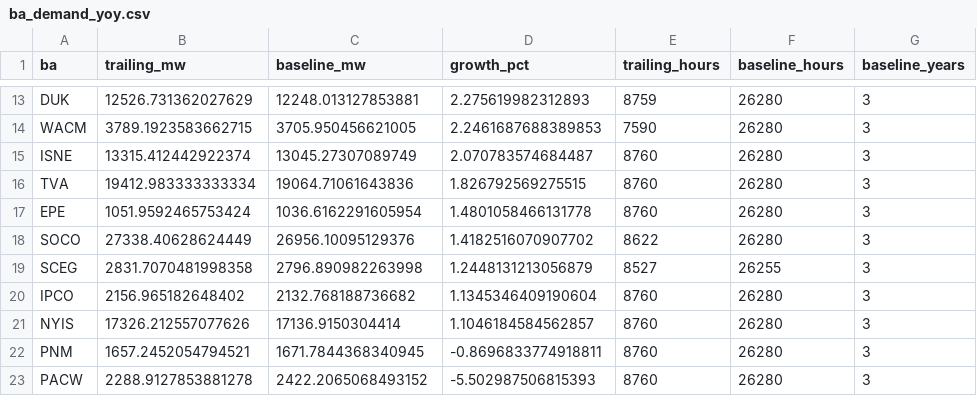
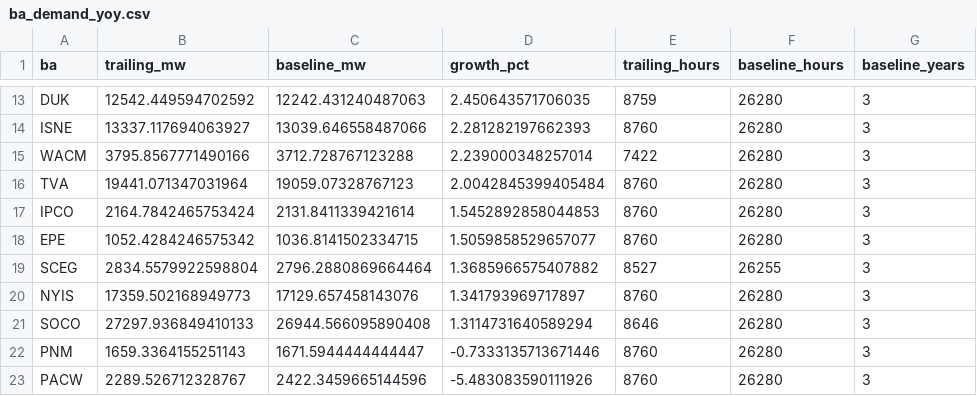
Before and after one commit to vxguo1/powertracker, a CSV file: data/cache/ba_demand_yoy.csv, drawn as a sheet; only a part is shown, gaps mark what is left out; removed rows and columns are numbered as before the commit, all else as after; the diff covers the shown part only; the diff names each change by its address in the sheet, - before the commit and + after, or states it on an @@ line.

```diff
--- a/data/cache/ba_demand_yoy.csv
+++ b/data/cache/ba_demand_yoy.csv
-B13 (trailing_mw): 12526.731362027629
+B13 (trailing_mw): 12542.449594702592
-C13 (baseline_mw): 12248.013127853881
+C13 (baseline_mw): 12242.431240487063
-D13 (growth_pct): 2.275619982312893
+D13 (growth_pct): 2.450643571706035
-row 14: WACM | 3789.1923583662715 | 3705.950456621005 | 2.2461687688389853 | 7590 | 26280 | 3
-B14 (trailing_mw): 13315.412442922374
+B14 (trailing_mw): 13337.117694063927
-C14 (baseline_mw): 13045.27307089749
+C14 (baseline_mw): 13039.646558487066
-D14 (growth_pct): 2.070783574684487
+D14 (growth_pct): 2.281282197662393
+row 15: WACM | 3795.8567771490166 | 3712.728767123288 | 2.239000348257014 | 7422 | 26280 | 3
-B16 (trailing_mw): 19412.983333333334
+B16 (trailing_mw): 19441.071347031964
-C16 (baseline_mw): 19064.71061643836
+C16 (baseline_mw): 19059.07328767123
-D16 (growth_pct): 1.826792569275515
+D16 (growth_pct): 2.0042845399405484
+row 17: IPCO | 2164.7842465753424 | 2131.8411339421614 | 1.5452892858044853 | 8760 | 26280 | 3
-B18 (trailing_mw): 1051.9592465753424
+B18 (trailing_mw): 1052.4284246575342
-C18 (baseline_mw): 1036.6162291605954
+C18 (baseline_mw): 1036.8141502334715
-D18 (growth_pct): 1.4801058466131778
+D18 (growth_pct): 1.5059858529657077
-row 18: SOCO | 27338.40628624449 | 26956.10095129376 | 1.4182516070907702 | 8622 | 26280 | 3
-B19 (trailing_mw): 2831.7070481998358
+B19 (trailing_mw): 2834.5579922598804
-C19 (baseline_mw): 2796.890982263998
+C19 (baseline_mw): 2796.2880869664464
-D19 (growth_pct): 1.2448131213056879
+D19 (growth_pct): 1.3685966575407882
-row 20: IPCO | 2156.965182648402 | 2132.768188736682 | 1.1345346409190604 | 8760 | 26280 | 3
-B20 (trailing_mw): 17326.212557077626
+B20 (trailing_mw): 17359.502168949773
-C20 (baseline_mw): 17136.9150304414
+C20 (baseline_mw): 17129.657458143076
-D20 (growth_pct): 1.1046184584562857
+D20 (growth_pct): 1.341793969717897
+row 21: SOCO | 27297.936849410133 | 26944.566095890408 | 1.3114731640589294 | 8646 | 26280 | 3
-B22 (trailing_mw): 1657.2452054794521
+B22 (trailing_mw): 1659.3364155251143
-C22 (baseline_mw): 1671.7844368340945
+C22 (baseline_mw): 1671.5944444444447
-D22 (growth_pct): -0.8696833774918811
+D22 (growth_pct): -0.7333135713671446
-B23 (trailing_mw): 2288.9127853881278
+B23 (trailing_mw): 2289.526712328767
-C23 (baseline_mw): 2422.2065068493152
+C23 (baseline_mw): 2422.3459665144596
-D23 (growth_pct): -5.502987506815393
+D23 (growth_pct): -5.483083590111926
```
Also changed, not shown: 1 added row, 1 removed row and 30 edited cells elsewhere in this file, 1 other file.
